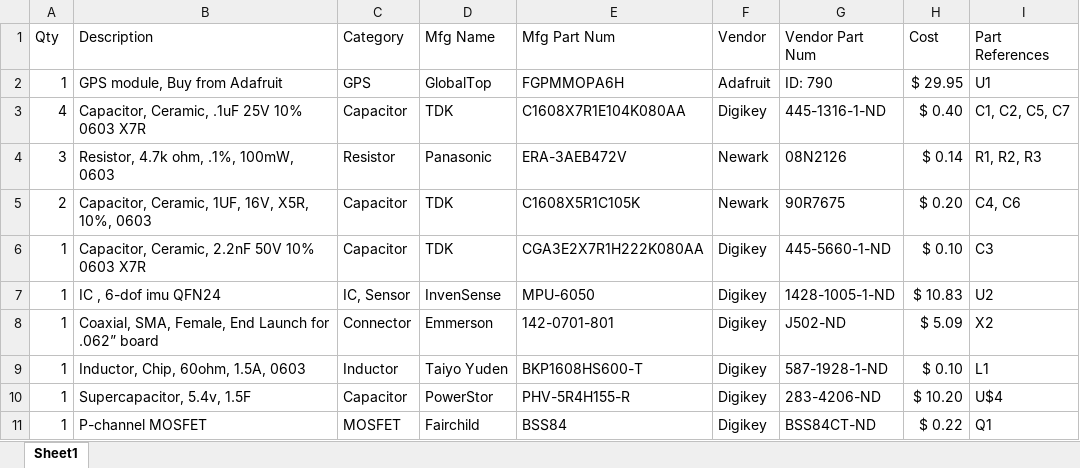
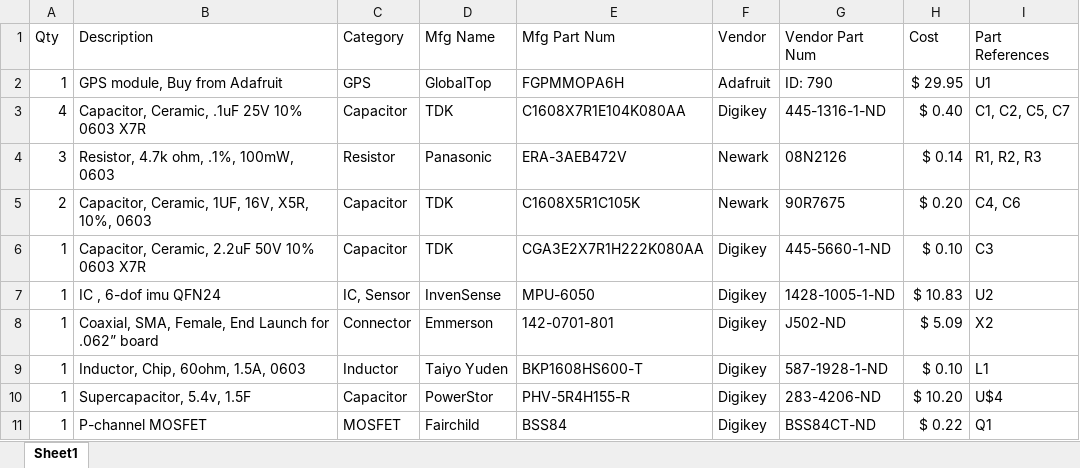
Before and after one commit to strugglebus/Nav-Backpack, an Excel workbook: NavModule_V2.0_BOM.xlsx, sheet Sheet1, drawn as a sheet; values as stored, in another font and other column widths than the file's, no borders; the diff names each change by its address in the sheet, - before the commit and + after, or states it on an @@ line.

Commit message:
Fixed BOM formatting

```diff
--- a/NavModule_V2.0_BOM.xlsx (sheet Sheet1)
+++ b/NavModule_V2.0_BOM.xlsx (sheet Sheet1)
-B6 (Description): Capacitor, Ceramic, 2.2nF 50V 10% 0603 X7R
+B6 (Description): Capacitor, Ceramic, 2.2uF 50V 10% 0603 X7R
```
